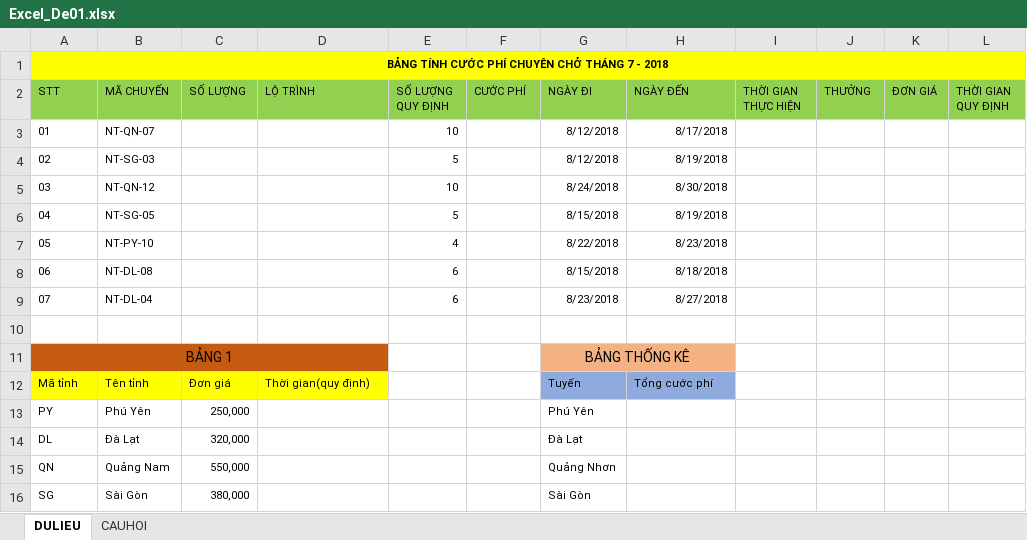
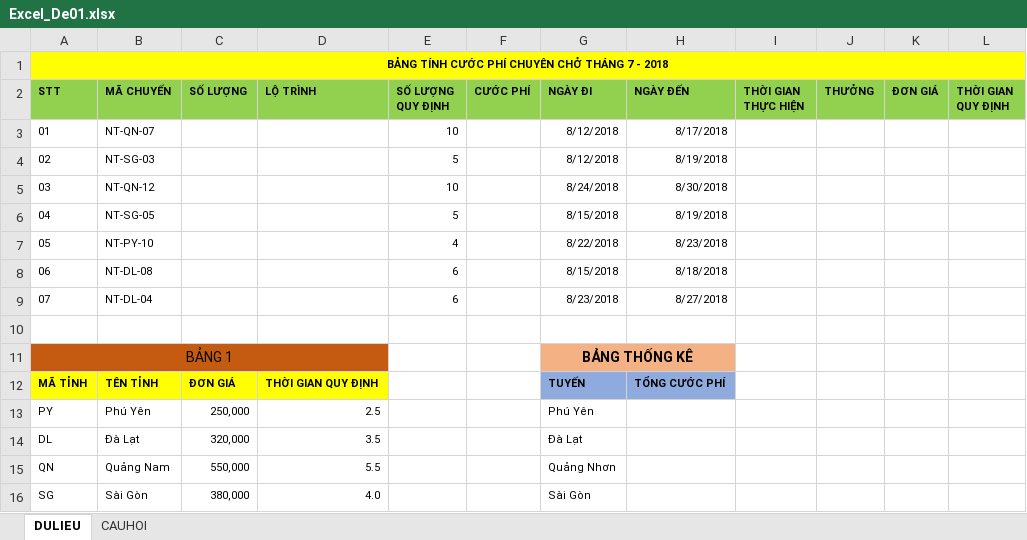
Before and after one commit to thinhdoanvu/Office, an Excel workbook: Ontap/Excel/Excel_De01.xlsx, sheet DULIEU, drawn as a sheet; values as stored, in another font and other column widths than the file's, no borders; removed rows and columns are numbered as before the commit, all else as after; the diff names each change by its address in the sheet, - before the commit and + after, or states it on an @@ line.

Commit message:
Add files via upload

```diff
--- a/Ontap/Excel/Excel_De01.xlsx (sheet DULIEU)
+++ b/Ontap/Excel/Excel_De01.xlsx (sheet DULIEU)
-A2:L2 bold: off
+A2:L2 bold: on
-G11 bold: off
+G11 bold: on
-row 12: Mã tỉnh | Tên tỉnh | Đơn giá | Thời gian(quy định) |  |  | Tuyến | Tổng cước phí
+row 12: MÃ TỈNH | TÊN TỈNH | ĐƠN GIÁ | THỜI GIAN QUY ĐỊNH |  |  | TUYẾN | TỔNG CƯỚC PHÍ
-D13 (LỘ TRÌNH): (empty)
+D13 (LỘ TRÌNH): 2.5
-D14 (LỘ TRÌNH): (empty)
+D14 (LỘ TRÌNH): 3.5
-D15 (LỘ TRÌNH): (empty)
+D15 (LỘ TRÌNH): 5.5
-D16 (LỘ TRÌNH): (empty)
+D16 (LỘ TRÌNH): 4.0
```
Also changed, not shown: sheet CAUHOI.
